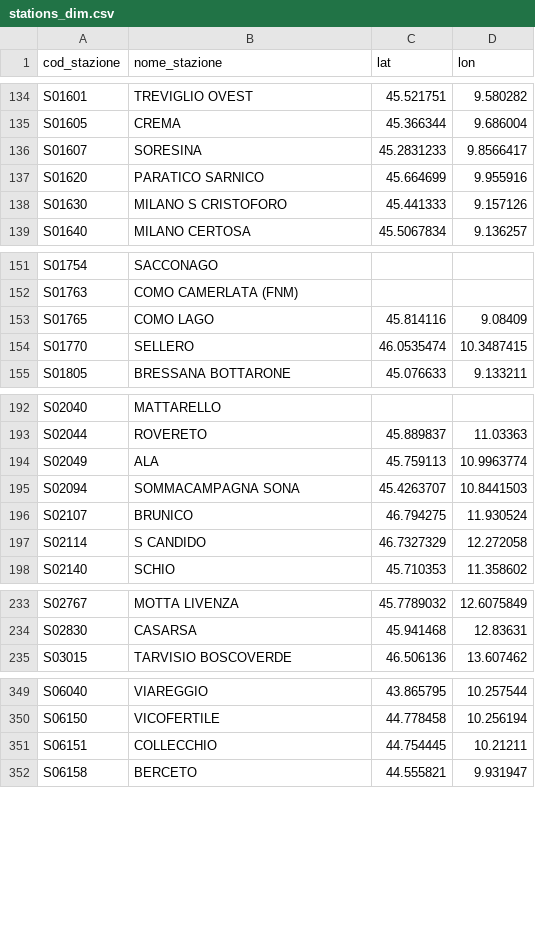
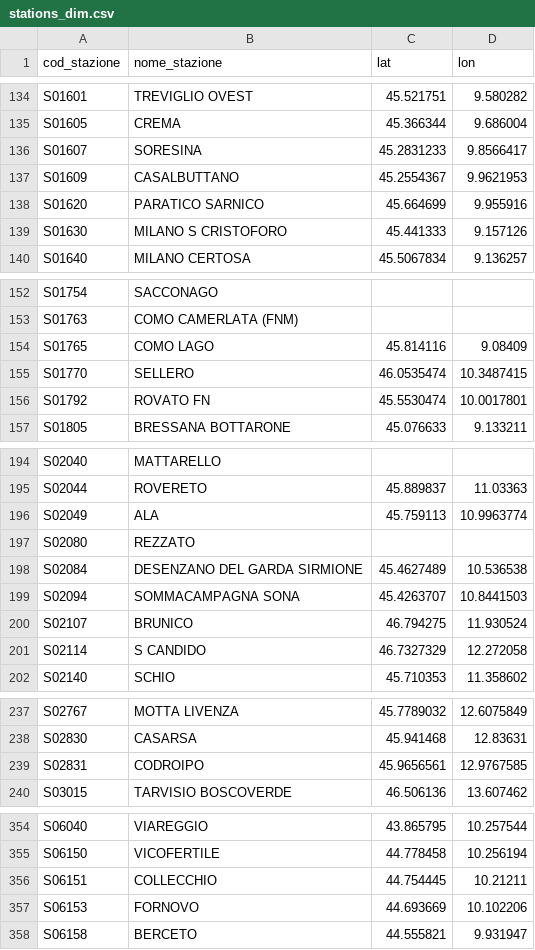
Before and after one commit to DrElegantia/trainstats-dashboard, a CSV file: data/gold/stations_dim.csv, drawn as a sheet; only a part is shown, gaps mark what is left out; the diff covers the shown part only.

```diff
--- a/data/gold/stations_dim.csv
+++ b/data/gold/stations_dim.csv
@@ -136,2 +136,3 @@ S01605,CREMA,45.366344,9.686004
 S01607,SORESINA,45.2831233,9.8566417
+S01609,CASALBUTTANO,45.2554367,9.9621953
 S01620,PARATICO SARNICO,45.664699,9.955916
@@ -154,2 +155,3 @@ S01765,COMO LAGO,45.814116,9.08409
 S01770,SELLERO,46.0535474,10.3487415
+S01792,ROVATO FN,45.5530474,10.0017801
 S01805,BRESSANA BOTTARONE,45.076633,9.133211
@@ -194,2 +196,4 @@ S02044,ROVERETO,45.889837,11.03363
 S02049,ALA,45.759113,10.9963774
+S02080,REZZATO,,
+S02084,DESENZANO DEL GARDA SIRMIONE,45.4627489,10.536538
 S02094,SOMMACAMPAGNA SONA,45.4263707,10.8441503
@@ -234,2 +238,3 @@ S02767,MOTTA LIVENZA,45.7789032,12.6075849
 S02830,CASARSA,45.941468,12.83631
+S02831,CODROIPO,45.9656561,12.9767585
 S03015,TARVISIO BOSCOVERDE,46.506136,13.607462
@@ -351,2 +356,3 @@ S06150,VICOFERTILE,44.778458,10.256194
 S06151,COLLECCHIO,44.754445,10.21211
+S06153,FORNOVO,44.693669,10.102206
 S06158,BERCETO,44.555821,9.931947
```
Also changed, not shown: 3 added rows elsewhere in this file, data/gold/copertura_categoria.csv, 16 other files.
